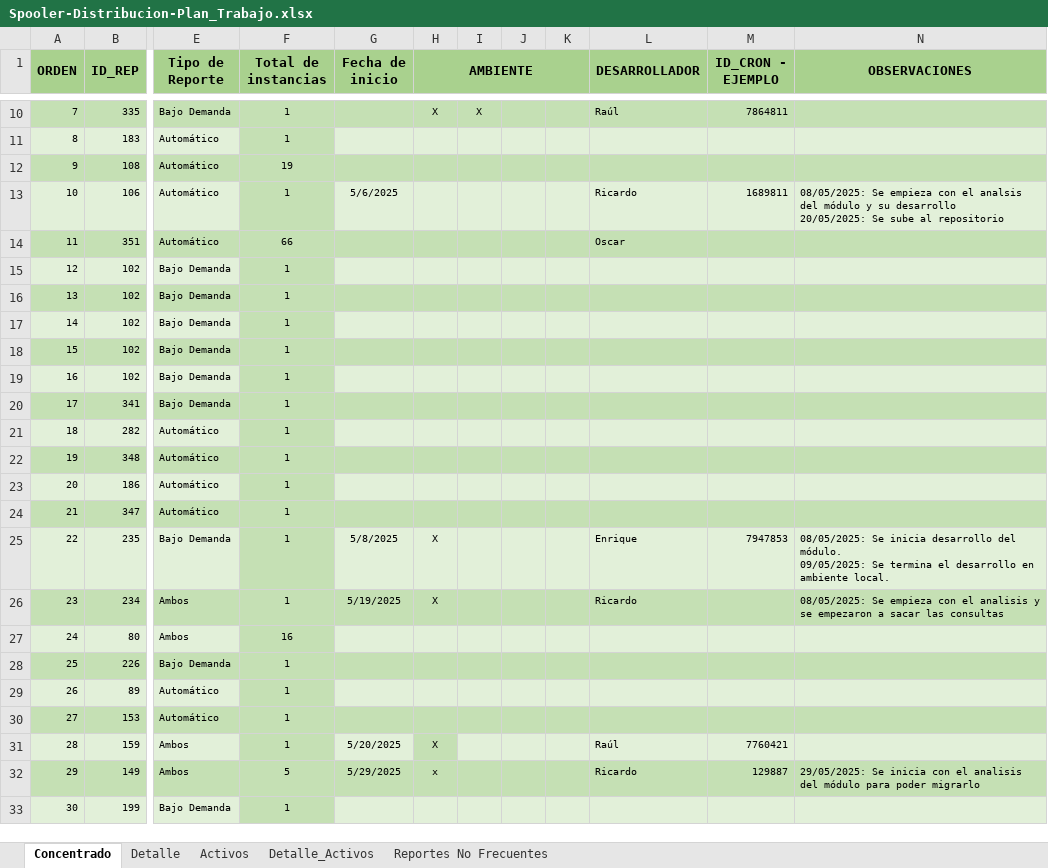
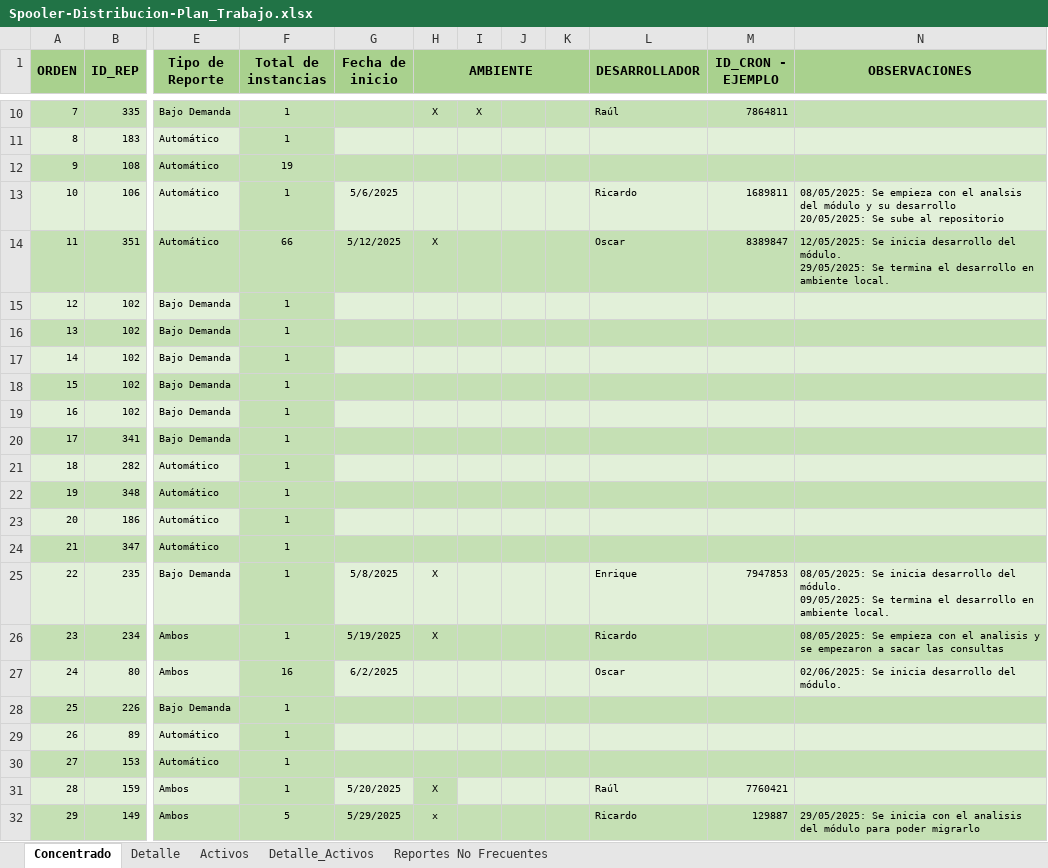
Before and after one commit to EnrikeMendez/migracion_spooler, an Excel workbook: 00-Documentacion/Spooler-Distribucion-Plan_Trabajo.xlsx, sheet Concentrado, drawn as a sheet; only a part is shown, gaps mark what is left out; the shorter side is filled out with more unchanged rows; values as stored, in another font and other column widths than the file's, no borders; ↵ is a line break in a cell; the diff names each change by its address in the sheet, - before the commit and + after, or states it on an @@ line.

Commit message:
Actualizacion de plan de trabajo

```diff
--- a/00-Documentacion/Spooler-Distribucion-Plan_Trabajo.xlsx (sheet Concentrado)
+++ b/00-Documentacion/Spooler-Distribucion-Plan_Trabajo.xlsx (sheet Concentrado)
-G14 (Fecha de inicio): (empty)
+G14 (Fecha de inicio): 5/12/2025
-H14 (AMBIENTE): (empty)
+H14 (AMBIENTE): X
-M14 (ID_CRON - EJEMPLO): (empty)
+M14 (ID_CRON - EJEMPLO): 8389847
-N14 (OBSERVACIONES): (empty)
+N14 (OBSERVACIONES): 12/05/2025: Se inicia desarrollo del módulo. ↵ 29/05/2025: Se termina el desarrollo en ambiente local.
-G27 (Fecha de inicio): (empty)
+G27 (Fecha de inicio): 6/2/2025
-L27 (DESARROLLADOR): (empty)
+L27 (DESARROLLADOR): Oscar
-N27 (OBSERVACIONES): (empty)
+N27 (OBSERVACIONES): 02/06/2025: Se inicia desarrollo del módulo.
```
